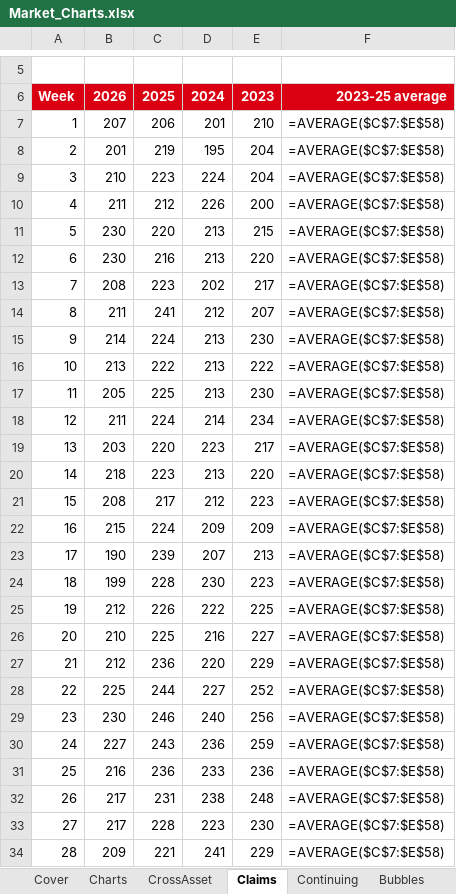
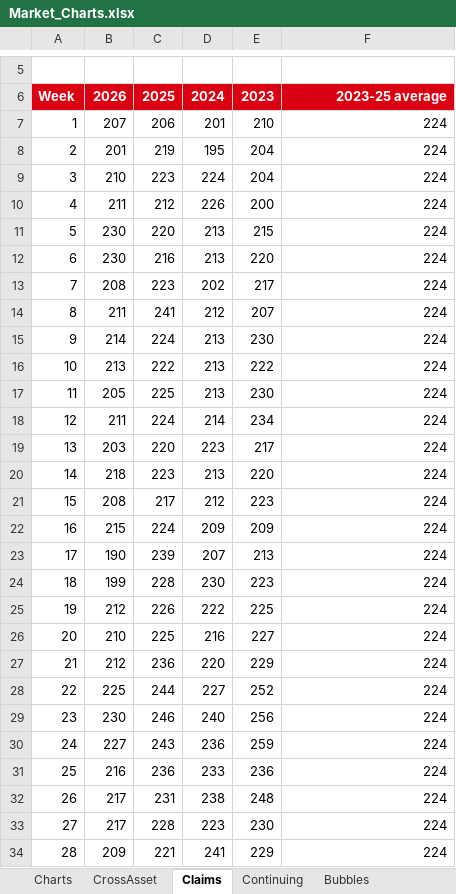
Before and after one commit to nl2992/market-charts, an Excel workbook: Market_Charts.xlsx, sheet Claims, drawn as a sheet; only a part is shown, gaps mark what is left out; values as stored, in another font and other column widths than the file's, no borders; formulas without a stored value are shown as written; the diff covers the shown part only; the diff names each change by its address in the sheet, - before the commit and + after, or states it on an @@ line.

```diff
--- a/Market_Charts.xlsx (sheet Claims)
+++ b/Market_Charts.xlsx (sheet Claims)
-sheet tab: Cover
-F7:F34: =AVERAGE($C$7:$E$58)
+F7:F34: 224
```
Also changed, not shown: 24 edited cells elsewhere in this sheet, sheet CrossAsset, sheet RateOilBeta, other sheet tabs, charts or pictures, 3 other files.
